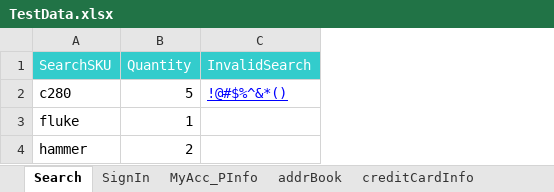
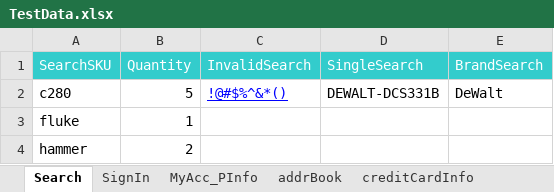
Before and after one commit to sureshisreal/ACME_2, an Excel workbook: TestData.xlsx, sheet Search, drawn as a sheet; values as stored, in another font and other column widths than the file's, no borders; the diff names each change by its address in the sheet, - before the commit and + after, or states it on an @@ line.

Commit message:
changes in TestData and Homepage

```diff
--- a/TestData.xlsx (sheet Search)
+++ b/TestData.xlsx (sheet Search)
+column D (SingleSearch), row 2: DEWALT-DCS331B
+column E (BrandSearch), row 2: DeWalt
```
Also changed, not shown: 3 other files.
